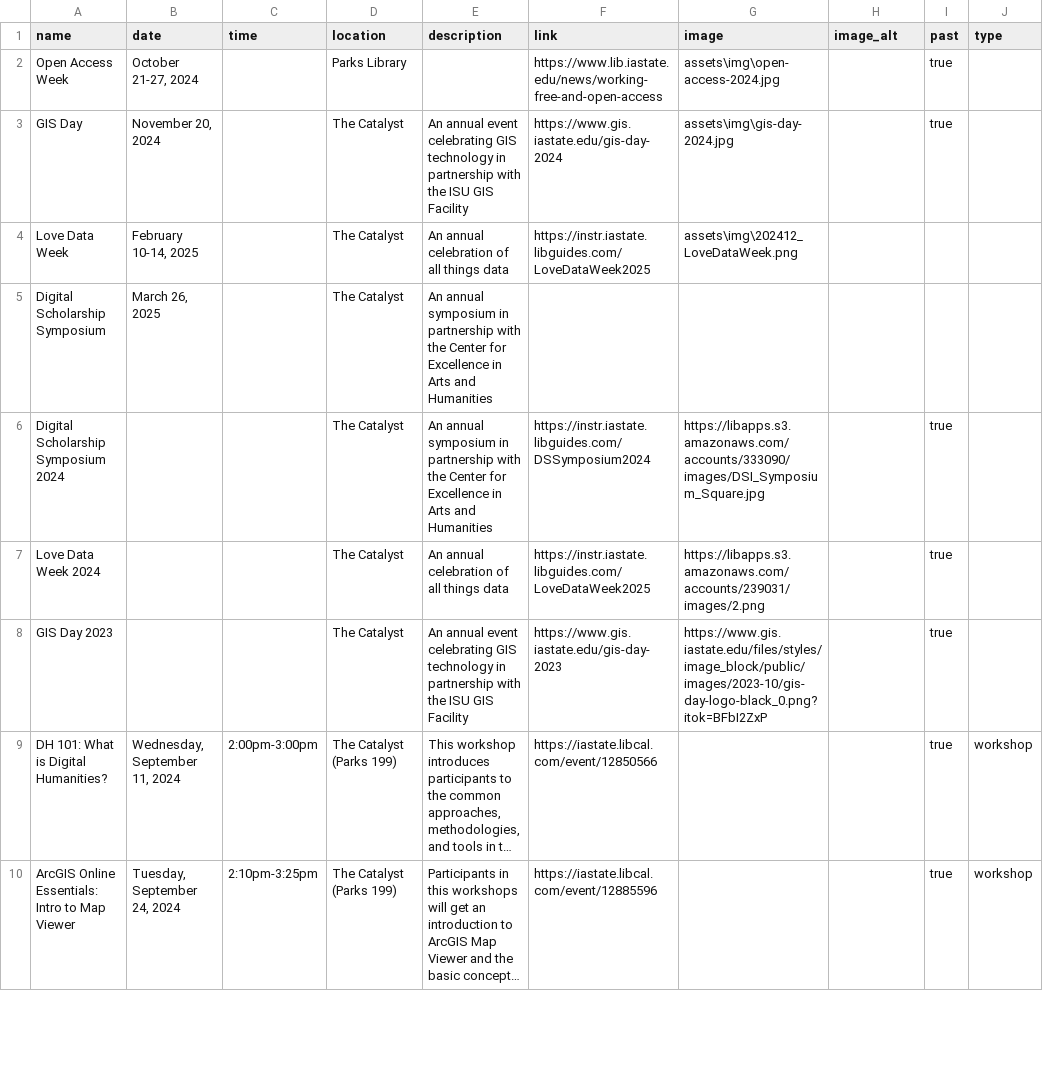
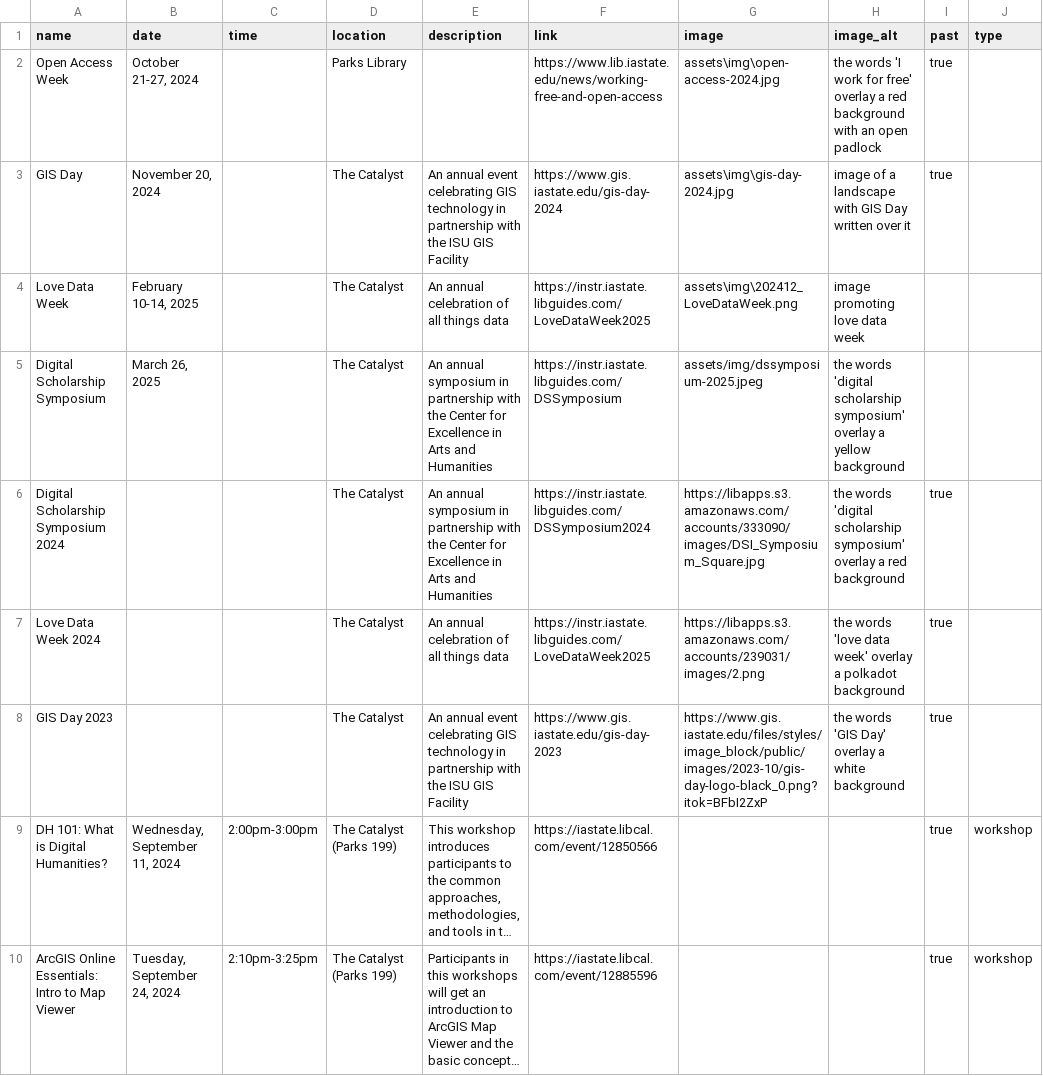
Before and after one commit to isu-digital/digital.lib, a CSV file: _data/dsi-events.csv, drawn as a sheet; only a part is shown; long unchanged cells end in …; the diff names each change by its address in the sheet, - before the commit and + after, or states it on an @@ line.

Commit message:
update symposium entry

```diff
--- a/_data/dsi-events.csv
+++ b/_data/dsi-events.csv
-H2 (image_alt): (empty)
+H2 (image_alt): the words 'I work for free' overlay a red background with an open padlock
-H3 (image_alt): (empty)
+H3 (image_alt): image of a landscape with GIS Day written over it
-H4 (image_alt): (empty)
+H4 (image_alt): image promoting love data week
-F5 (link): (empty)
+F5 (link): https://instr.iastate.libguides.com/DSSymposium
-G5 (image): (empty)
+G5 (image): assets/img/dssymposium-2025.jpeg
-H5 (image_alt): (empty)
+H5 (image_alt): the words 'digital scholarship symposium' overlay a yellow background
-H6 (image_alt): (empty)
+H6 (image_alt): the words 'digital scholarship symposium' overlay a red background
-H7 (image_alt): (empty)
+H7 (image_alt): the words 'love data week' overlay a polkadot background
-H8 (image_alt): (empty)
+H8 (image_alt): the words 'GIS Day' overlay a white background
```
Also changed, not shown: 1 other file.
